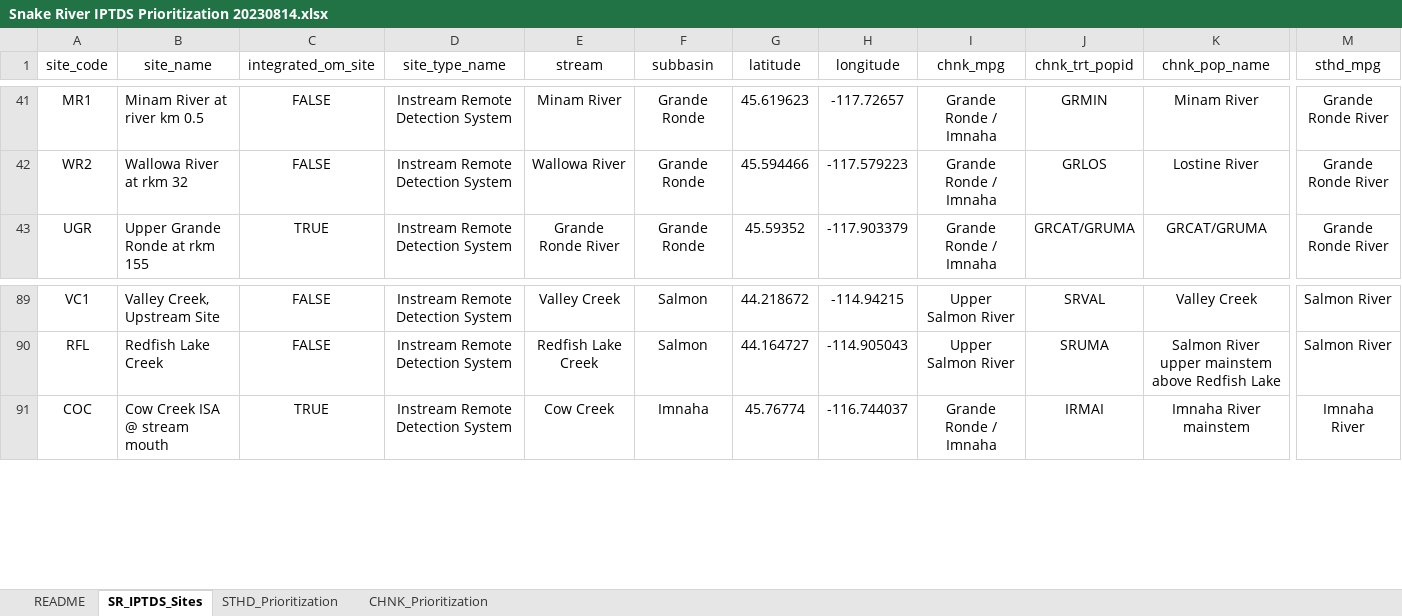
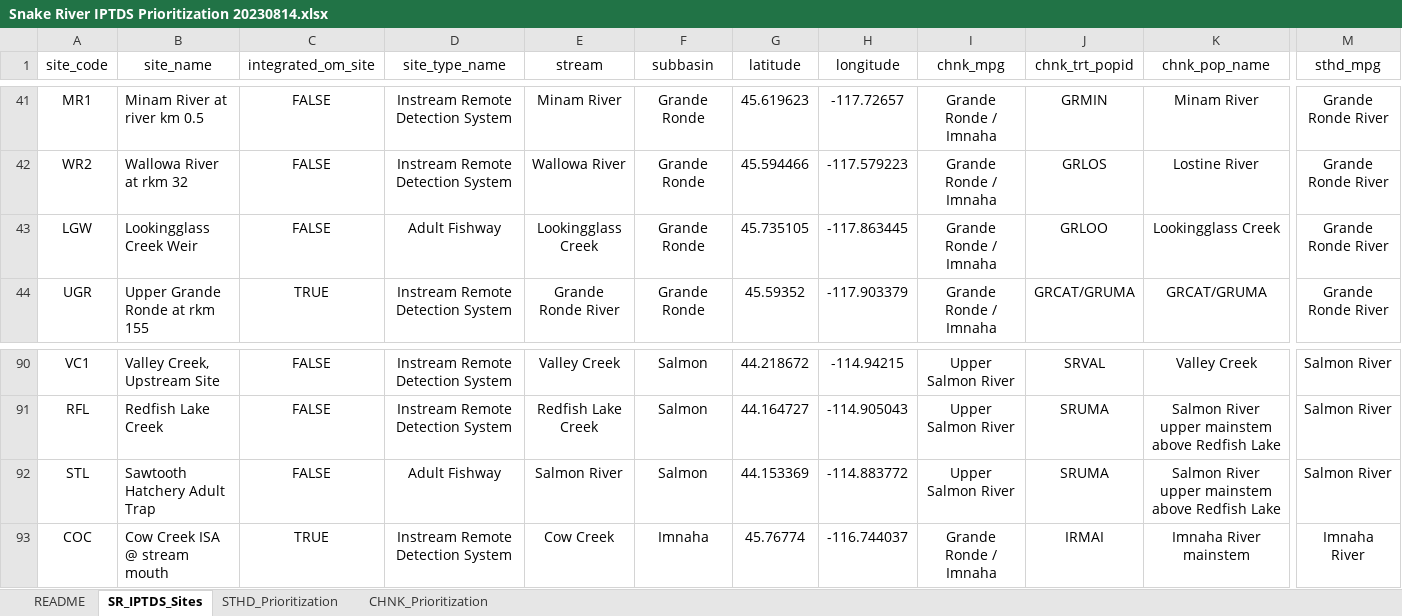
Before and after one commit to NPTfisheries/SnakeR_IPTDS, an Excel workbook: docs/Snake River IPTDS Prioritization 20230814.xlsx, sheet SR_IPTDS_Sites, drawn as a sheet; only a part is shown, gaps mark what is left out; values as stored, in another font and other column widths than the file's, no borders; rows hold the shown columns only; the diff names each change by its address in the sheet, - before the commit and + after, or states it on an @@ line.

```diff
--- a/docs/Snake River IPTDS Prioritization 20230814.xlsx (sheet SR_IPTDS_Sites)
+++ b/docs/Snake River IPTDS Prioritization 20230814.xlsx (sheet SR_IPTDS_Sites)
+row 43: LGW | Lookingglass Creek Weir | FALSE | Adult Fishway | Lookingglass Creek | Grande Ronde | 45.735105 | -117.863445 | Grande Ronde / Imnaha | GRLOO | Lookingglass Creek | Grande Ronde River
+row 92: STL | Sawtooth Hatchery Adult Trap | FALSE | Adult Fishway | Salmon River | Salmon | 44.153369 | -114.883772 | Upper Salmon River | SRUMA | Salmon River upper mainstem above Redfish Lake | Salmon River
```
Also changed, not shown: data/derived_data/iptds_site_species_coverage_sy2023_20240321.xlsx, 4 other files.
